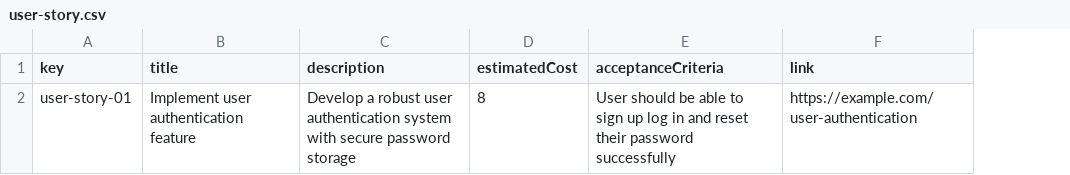
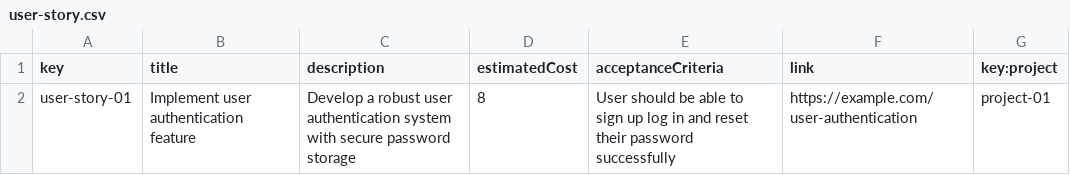
Before and after one commit to DP2-C1-011/DP2-C1.011, a CSV file: src/main/webapp/WEB-INF/resources/sample-data/user-story.csv, drawn as a sheet; the diff names each change by its address in the sheet, - before the commit and + after, or states it on an @@ line.

Commit message:
feat:Implemented navigability between project and userStory

```diff
--- a/src/main/webapp/WEB-INF/resources/sample-data/user-story.csv
+++ b/src/main/webapp/WEB-INF/resources/sample-data/user-story.csv
+column G (key:project), row 2: project-01
```
Also changed, not shown: 1 other file.
